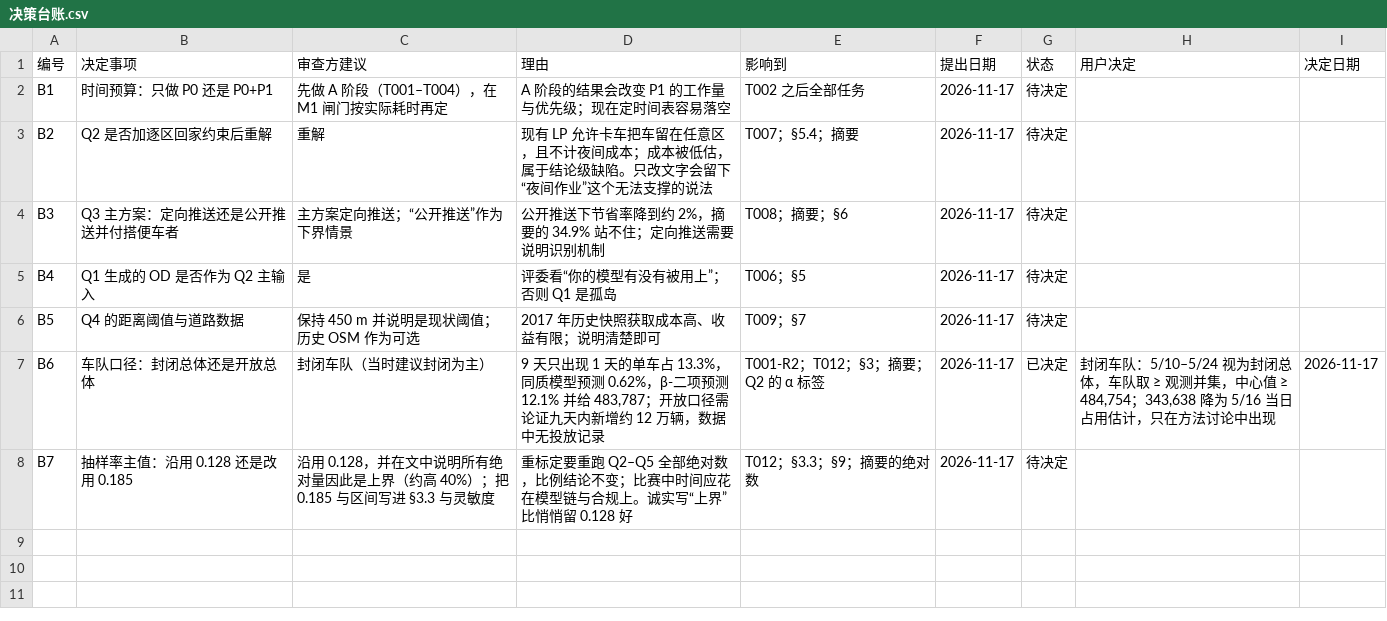
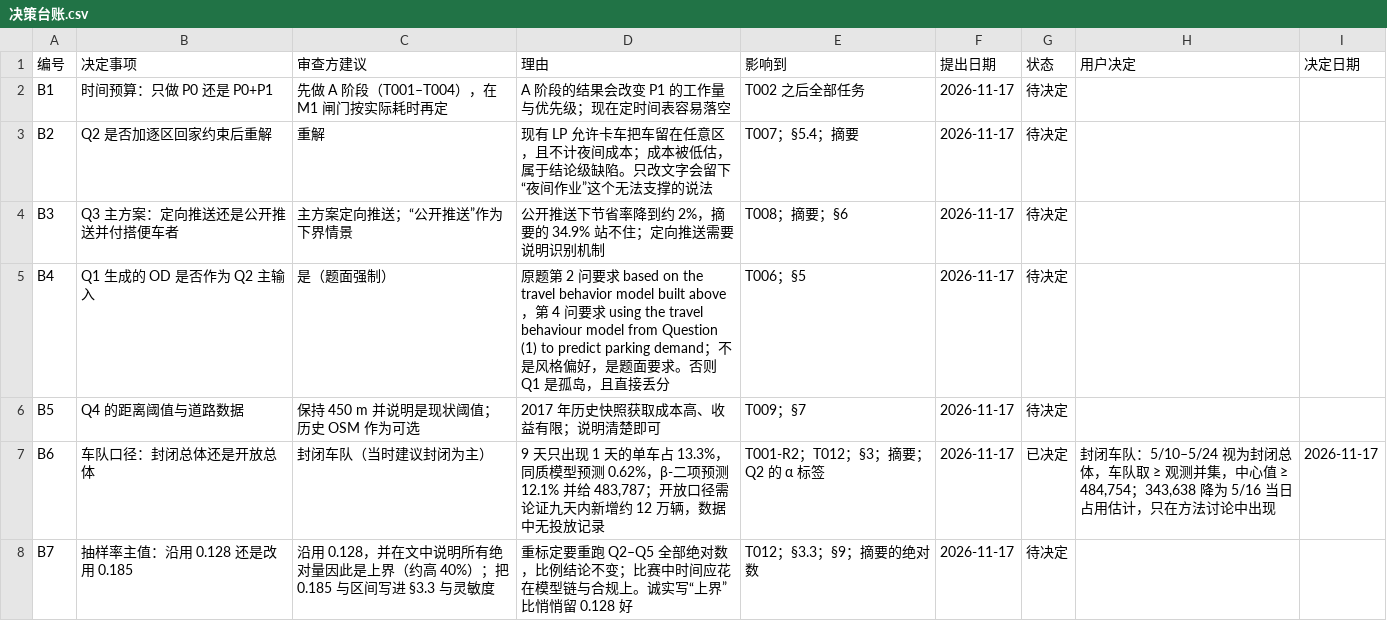
Before and after one commit to dc-rick/mcm-2026-cqu-problemc, a CSV file: 审查与规划/台账/决策台账.csv, drawn as a sheet.

```diff
--- a/审查与规划/台账/决策台账.csv
+++ b/审查与规划/台账/决策台账.csv
@@ -4,3 +4,3 @@ B2,Q2 是否加逐区回家约束后重解,重解,现有 LP 允许卡车把车
 B3,Q3 主方案：定向推送还是公开推送并付搭便车者,主方案定向推送；“公开推送”作为下界情景,公开推送下节省率降到约 2%，摘要的 34.9% 站不住；定向推送需要说明识别机制,T008；摘要；§6,2026-11-17,待决定,,
-B4,Q1 生成的 OD 是否作为 Q2 主输入,是,评委看“你的模型有没有被用上”；否则 Q1 是孤岛,T006；§5,2026-11-17,待决定,,
+B4,Q1 生成的 OD 是否作为 Q2 主输入,是（题面强制）,原题第 2 问要求 based on the travel behavior model built above，第 4 问要求 using the travel behaviour model from Question (1) to predict parking demand；不是风格偏好，是题面要求。否则 Q1 是孤岛，且直接丢分,T006；§5,2026-11-17,待决定,,
 B5,Q4 的距离阈值与道路数据,保持 450 m 并说明是现状阈值；历史 OSM 作为可选,2017 年历史快照获取成本高、收益有限；说明清楚即可,T009；§7,2026-11-17,待决定,,
```
Also changed, not shown: 审查与规划/台账/问题台账.csv, 4 other files.
